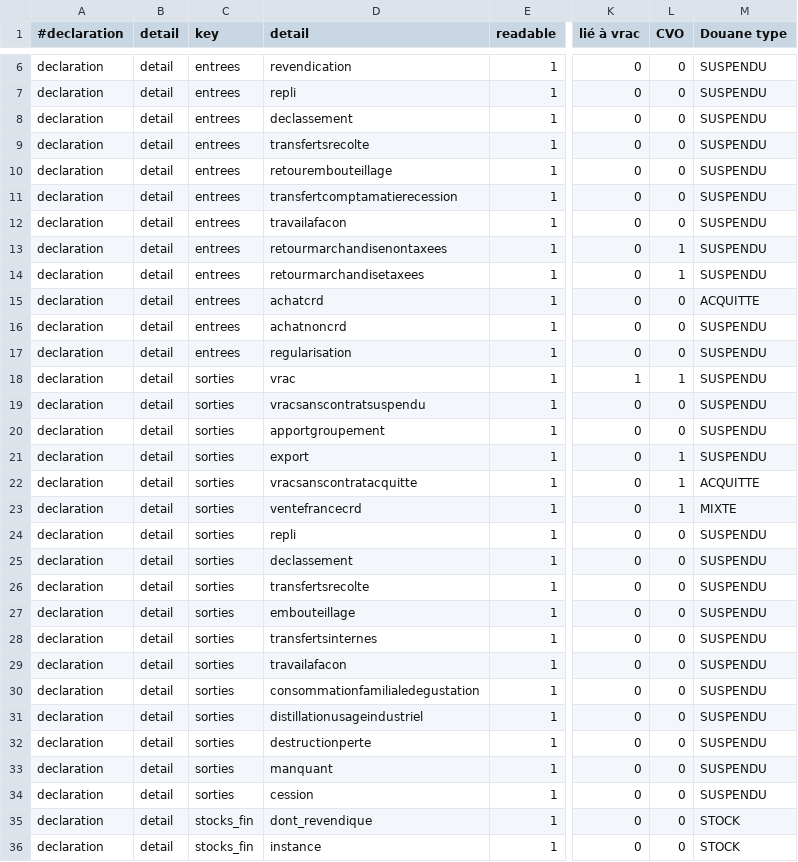
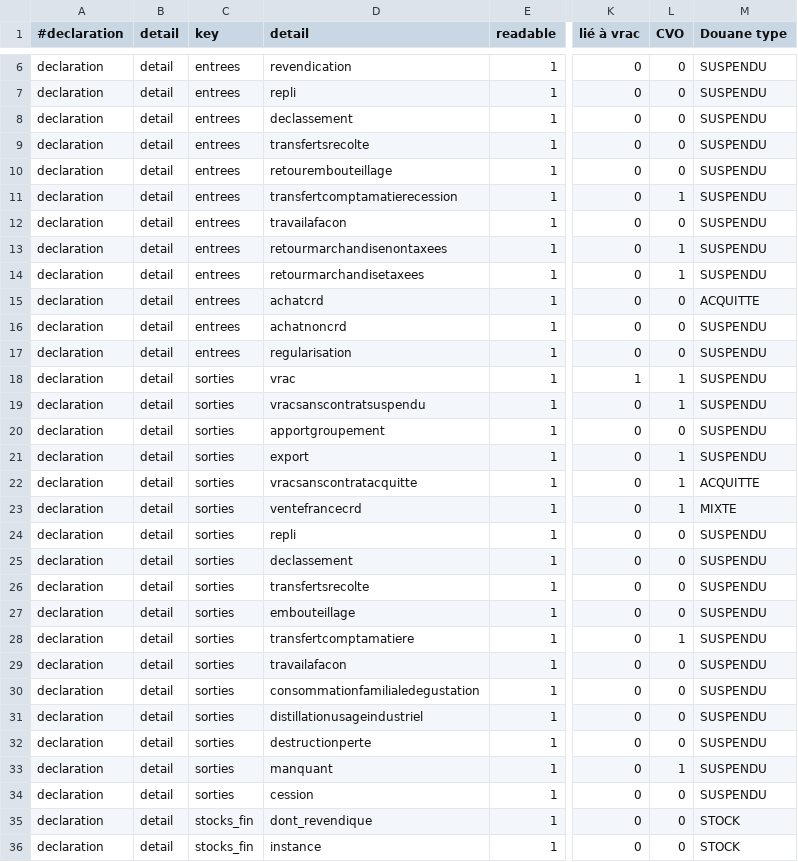
Before and after one commit to 24eme/giilda, a CSV file: project/data/import/configuration/ivbd/details.csv, drawn as a sheet; only a part is shown, gaps mark what is left out; the diff names each change by its address in the sheet, - before the commit and + after, or states it on an @@ line.

Commit message:
Correction de CVO

```diff
--- a/project/data/import/configuration/ivbd/details.csv
+++ b/project/data/import/configuration/ivbd/details.csv
-L11 (CVO): 0
+L11 (CVO): 1
-L19 (CVO): 0
+L19 (CVO): 1
-D28 (detail): transfertsinternes
+D28 (detail): transfertcomptamatiere
-L28 (CVO): 0
+L28 (CVO): 1
-L33 (CVO): 0
+L33 (CVO): 1
```
